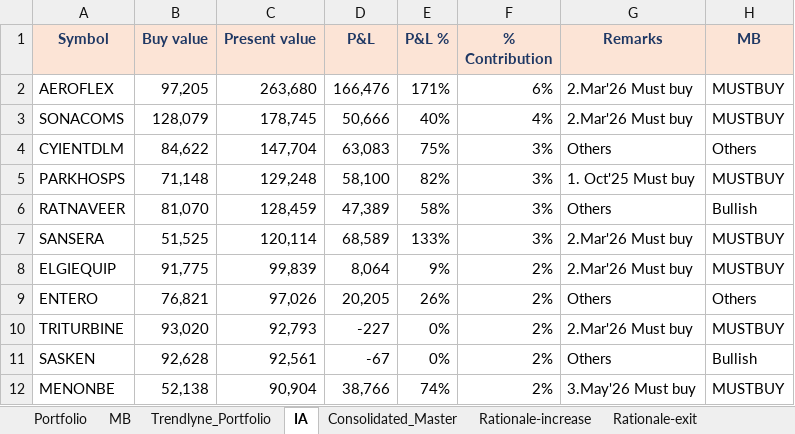
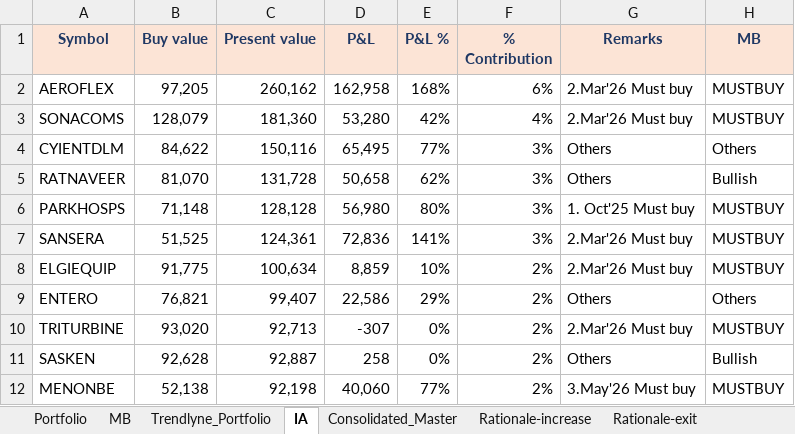
Before and after one commit to kvector0001/STT-Dashboard, an Excel workbook: data/portfolio.xlsx, sheet IA, drawn as a sheet; only a part is shown; values as stored, in another font and other column widths than the file's, no borders; charts and pictures and conditional formats not drawn; removed rows and columns are numbered as before the commit, all else as after; the diff covers the shown part only; the diff names each change by its address in the sheet, - before the commit and + after, or states it on an @@ line.

```diff
--- a/data/portfolio.xlsx (sheet IA)
+++ b/data/portfolio.xlsx (sheet IA)
-C2 (Present value): 263,680
+C2 (Present value): 260,162
-D2 (P&L): 166,476
+D2 (P&L): 162,958
-E2 (P&L %): 171%
+E2 (P&L %): 168%
-C3 (Present value): 178,745
+C3 (Present value): 181,360
-D3 (P&L): 50,666
+D3 (P&L): 53,280
-E3 (P&L %): 40%
+E3 (P&L %): 42%
-C4 (Present value): 147,704
+C4 (Present value): 150,116
-D4 (P&L): 63,083
+D4 (P&L): 65,495
-E4 (P&L %): 75%
+E4 (P&L %): 77%
-row 5: PARKHOSPS | 71,148 | 129,248 | 58,100 | 82% | 3% | 1. Oct'25 Must buy | MUSTBUY
-C5 (Present value): 128,459
+C5 (Present value): 131,728
-D5 (P&L): 47,389
+D5 (P&L): 50,658
-E5 (P&L %): 58%
+E5 (P&L %): 62%
+row 6: PARKHOSPS | 71,148 | 128,128 | 56,980 | 80% | 3% | 1. Oct'25 Must buy | MUSTBUY
-C7 (Present value): 120,114
+C7 (Present value): 124,361
-D7 (P&L): 68,589
+D7 (P&L): 72,836
-E7 (P&L %): 133%
+E7 (P&L %): 141%
-C8 (Present value): 99,839
+C8 (Present value): 100,634
-D8 (P&L): 8,064
+D8 (P&L): 8,859
-E8 (P&L %): 9%
+E8 (P&L %): 10%
-C9 (Present value): 97,026
+C9 (Present value): 99,407
-D9 (P&L): 20,205
+D9 (P&L): 22,586
-E9 (P&L %): 26%
+E9 (P&L %): 29%
-C10 (Present value): 92,793
+C10 (Present value): 92,713
-D10 (P&L): -227
+D10 (P&L): -307
-C11 (Present value): 92,561
+C11 (Present value): 92,887
-D11 (P&L): -67
+D11 (P&L): 258
-C12 (Present value): 90,904
+C12 (Present value): 92,198
-D12 (P&L): 38,766
+D12 (P&L): 40,060
-E12 (P&L %): 74%
+E12 (P&L %): 77%
```
Also changed, not shown: 28 added rows, 26 removed rows and 171 edited cells elsewhere in this sheet, sheet Portfolio, sheet Consolidated_Master, sheet Trendlyne_Portfolio, 1 other file.
